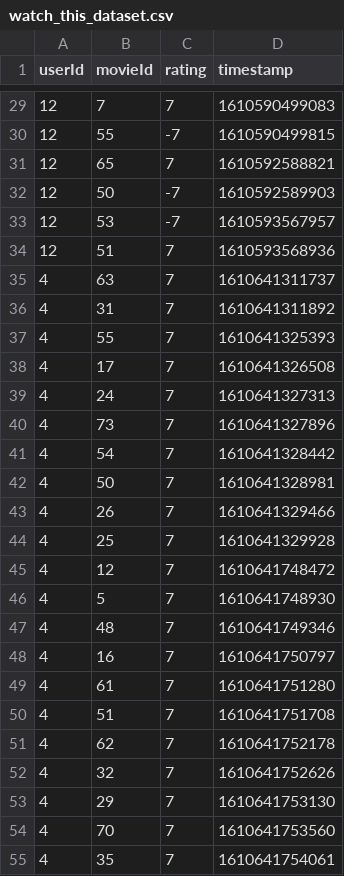
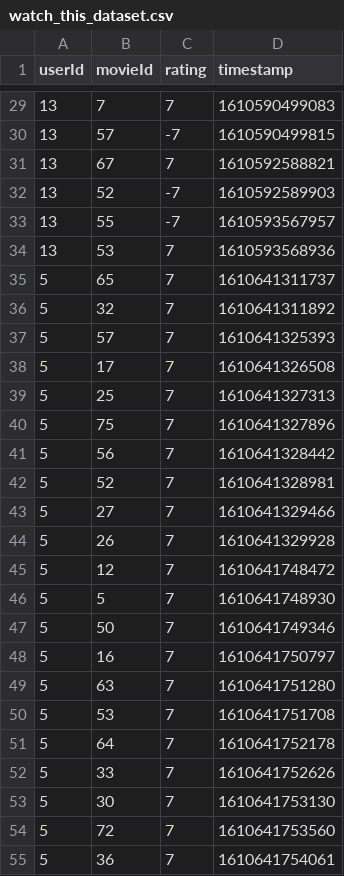
Before and after one commit to ELC/WatchThis, a CSV file: data/watch_this_dataset.csv, drawn as a sheet; only a part is shown, gaps mark what is left out; the diff covers the shown part only.

```diff
--- a/data/watch_this_dataset.csv
+++ b/data/watch_this_dataset.csv
@@ -29,27 +29,27 @@ userId,movieId,rating,timestamp
-12,7,7,1610590499083
-12,55,-7,1610590499815
-12,65,7,1610592588821
-12,50,-7,1610592589903
-12,53,-7,1610593567957
-12,51,7,1610593568936
-4,63,7,1610641311737
-4,31,7,1610641311892
-4,55,7,1610641325393
-4,17,7,1610641326508
-4,24,7,1610641327313
-4,73,7,1610641327896
-4,54,7,1610641328442
-4,50,7,1610641328981
-4,26,7,1610641329466
-4,25,7,1610641329928
-4,12,7,1610641748472
-4,5,7,1610641748930
-4,48,7,1610641749346
-4,16,7,1610641750797
-4,61,7,1610641751280
-4,51,7,1610641751708
-4,62,7,1610641752178
-4,32,7,1610641752626
-4,29,7,1610641753130
-4,70,7,1610641753560
-4,35,7,1610641754061
+13,7,7,1610590499083
+13,57,-7,1610590499815
+13,67,7,1610592588821
+13,52,-7,1610592589903
+13,55,-7,1610593567957
+13,53,7,1610593568936
+5,65,7,1610641311737
+5,32,7,1610641311892
+5,57,7,1610641325393
+5,17,7,1610641326508
+5,25,7,1610641327313
+5,75,7,1610641327896
+5,56,7,1610641328442
+5,52,7,1610641328981
+5,27,7,1610641329466
+5,26,7,1610641329928
+5,12,7,1610641748472
+5,5,7,1610641748930
+5,50,7,1610641749346
+5,16,7,1610641750797
+5,63,7,1610641751280
+5,53,7,1610641751708
+5,64,7,1610641752178
+5,33,7,1610641752626
+5,30,7,1610641753130
+5,72,7,1610641753560
+5,36,7,1610641754061
```
Also changed, not shown: 5 added rows and 131 edited cells elsewhere in this file, 7 other files.
